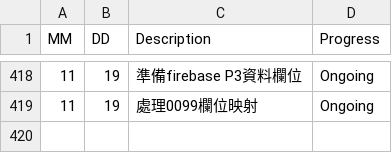
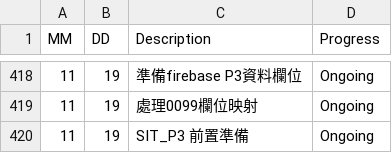
Before and after one commit to AustinLiao69/Project-LCAS-Sandbox, a CSV file: 00. Master_Project document/0001. Work log.csv, drawn as a sheet; only a part is shown, gaps mark what is left out.

```diff
--- a/00. Master_Project document/0001. Work log.csv
+++ b/00. Master_Project document/0001. Work log.csv
@@ -419 +419,2 @@ MM 	 DD 	 Description 	    Progress
 11	19	 處理0099欄位映射  	 Ongoing
+11	19	 SIT_P3 前置準備  	 Ongoing
```
Also changed, not shown: 00. Master_Project document/00AC. 工作底稿/0002. Note & Backlog.csv, 1 other file.
